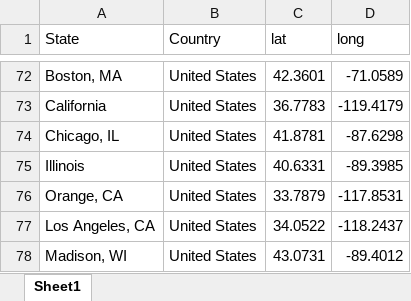
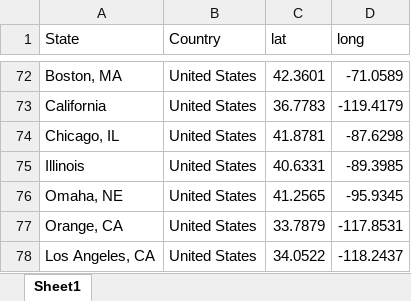
Before and after one commit to liu-zoe/wuhancv, an Excel workbook: data/latlnt.xlsx, sheet Sheet1, drawn as a sheet; only a part is shown, gaps mark what is left out; the shorter side is filled out with more unchanged rows; values as stored, in another font and other column widths than the file's, no borders; the diff names each change by its address in the sheet, - before the commit and + after, or states it on an @@ line.

```diff
--- a/data/latlnt.xlsx (sheet Sheet1)
+++ b/data/latlnt.xlsx (sheet Sheet1)
+row 76: Omaha, NE | United States | 41.2565 | -95.9345
```
Also changed, not shown: 2 other files.
